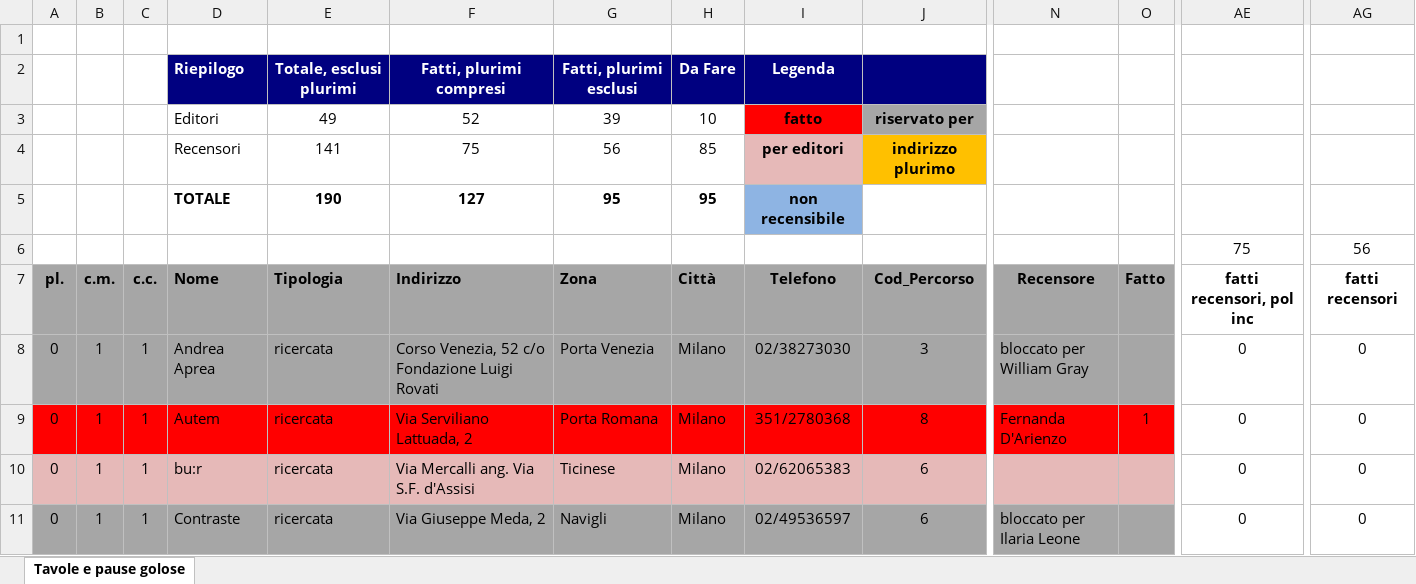
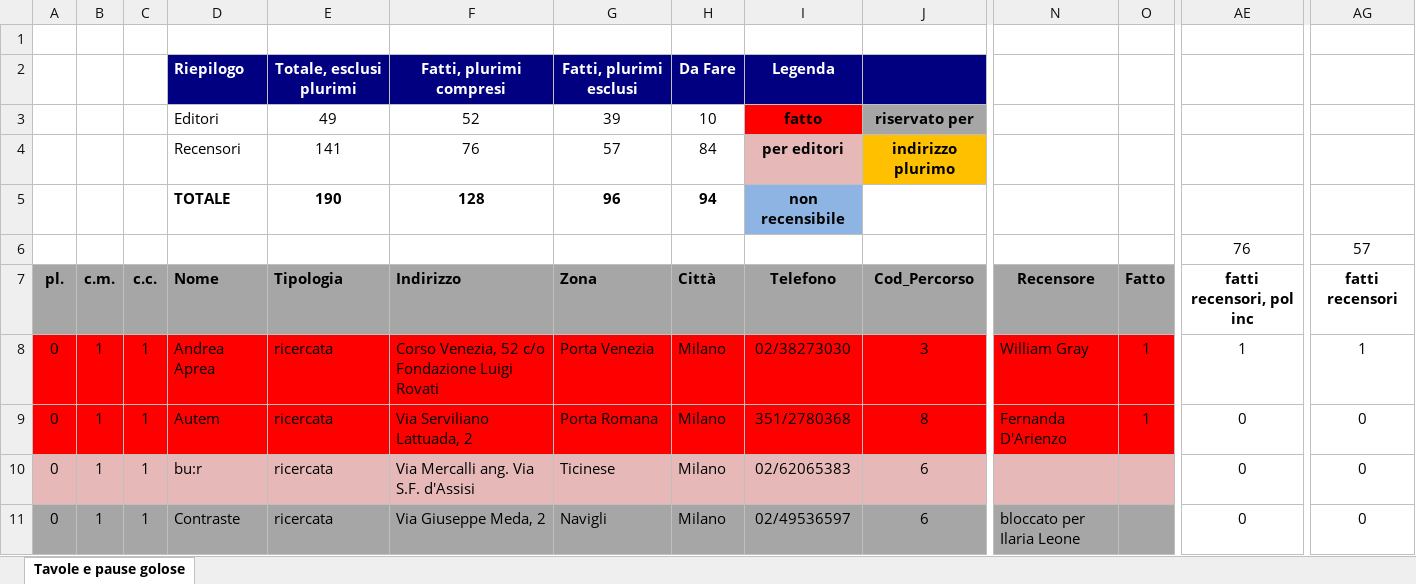
Before and after one commit to pecoraneraeditore/mappa-ristoranti, an Excel workbook: Milano_2027.xlsx, sheet Tavole e pause golose, drawn as a sheet; only a part is shown, gaps mark what is left out; values as stored, in another font and other column widths than the file's, no borders; the diff covers the shown part only; the diff names each change by its address in the sheet, - before the commit and + after, or states it on an @@ line.

```diff
--- a/Milano_2027.xlsx (sheet Tavole e pause golose)
+++ b/Milano_2027.xlsx (sheet Tavole e pause golose)
-F4: 75
+F4: 76
-G4: 56
+G4: 57
-H4: 85
+H4: 84
-F5: 127
+F5: 128
-G5: 95
+G5: 96
-H5: 95
+H5: 94
-AE6: 75
+AE6: 76
-AG6: 56
+AG6: 57
-A8:O8 fill: #A6A6A6
+A8:O8 fill: #FF0000
-N8: bloccato per William Gray
+N8: William Gray
-O8: (empty)
+O8: 1
-AE8: 0
+AE8: 1
-AG8: 0
+AG8: 1
```
Also changed, not shown: cell formats elsewhere in this sheet, 3 other files.
